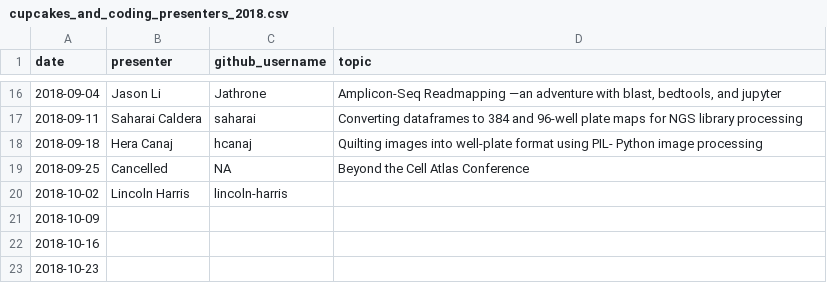
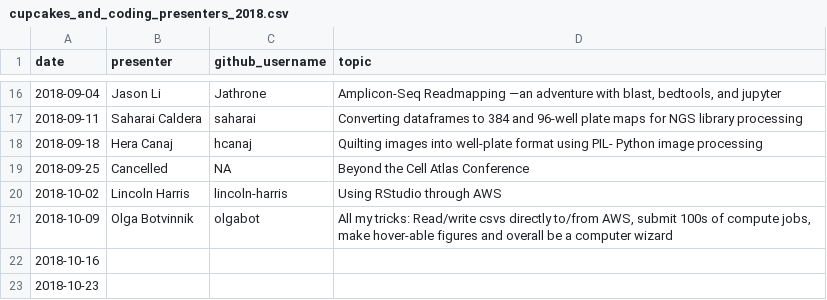
Before and after one commit to carly-cheung/cupcakes, a CSV file: 2018/cupcakes_and_coding_presenters_2018.csv, drawn as a sheet; only a part is shown, gaps mark what is left out.

```diff
--- a/2018/cupcakes_and_coding_presenters_2018.csv
+++ b/2018/cupcakes_and_coding_presenters_2018.csv
@@ -19,4 +19,4 @@ date,presenter,github_username,topic
 2018-09-25,Cancelled,NA,Beyond the Cell Atlas Conference
-2018-10-02,Lincoln Harris,lincoln-harris,
-2018-10-09,,,
+2018-10-02,Lincoln Harris,lincoln-harris,Using RStudio through AWS
+2018-10-09,Olga Botvinnik,olgabot,"All my tricks: Read/write csvs directly to/from AWS, submit 100s of compute jobs, make hover-able figures and overall be a computer wizard"
 2018-10-16,,,
```
Also changed, not shown: 2 other files.
